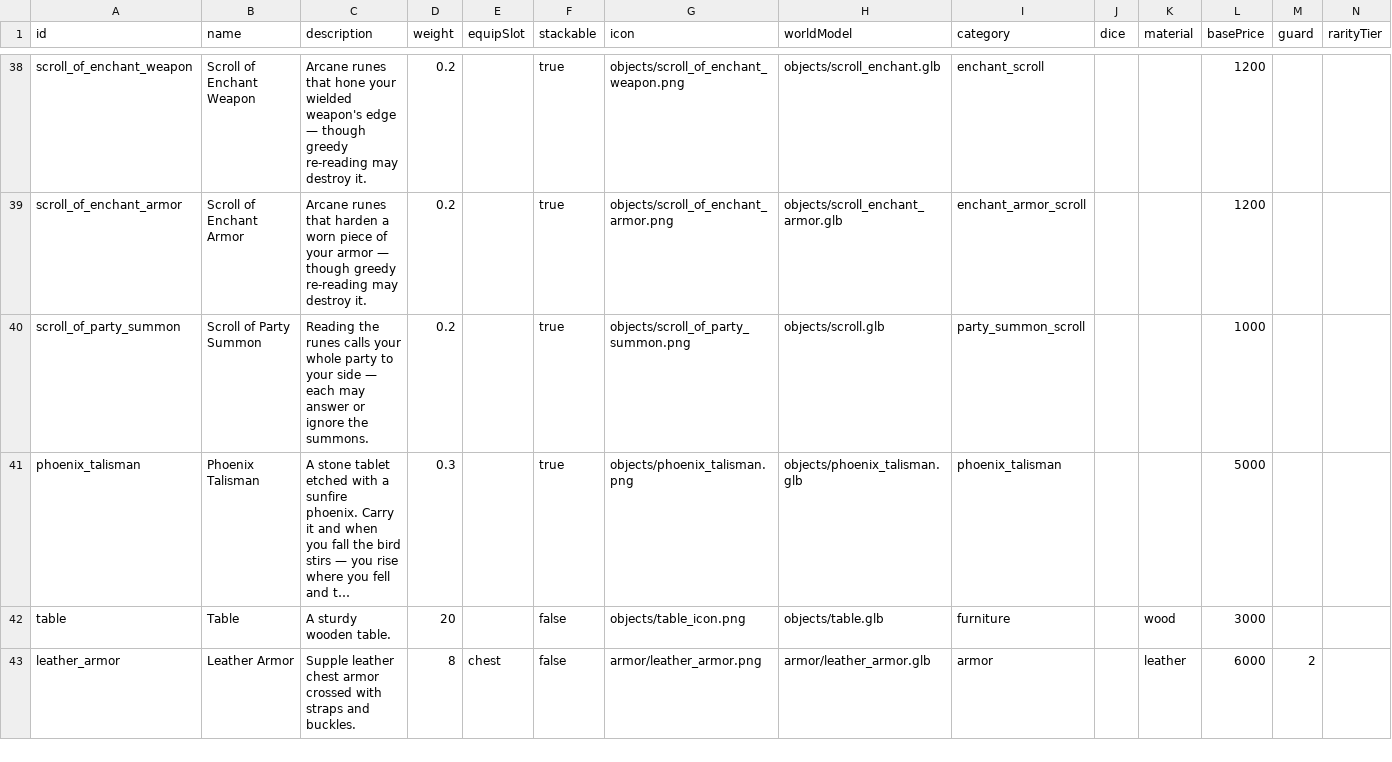
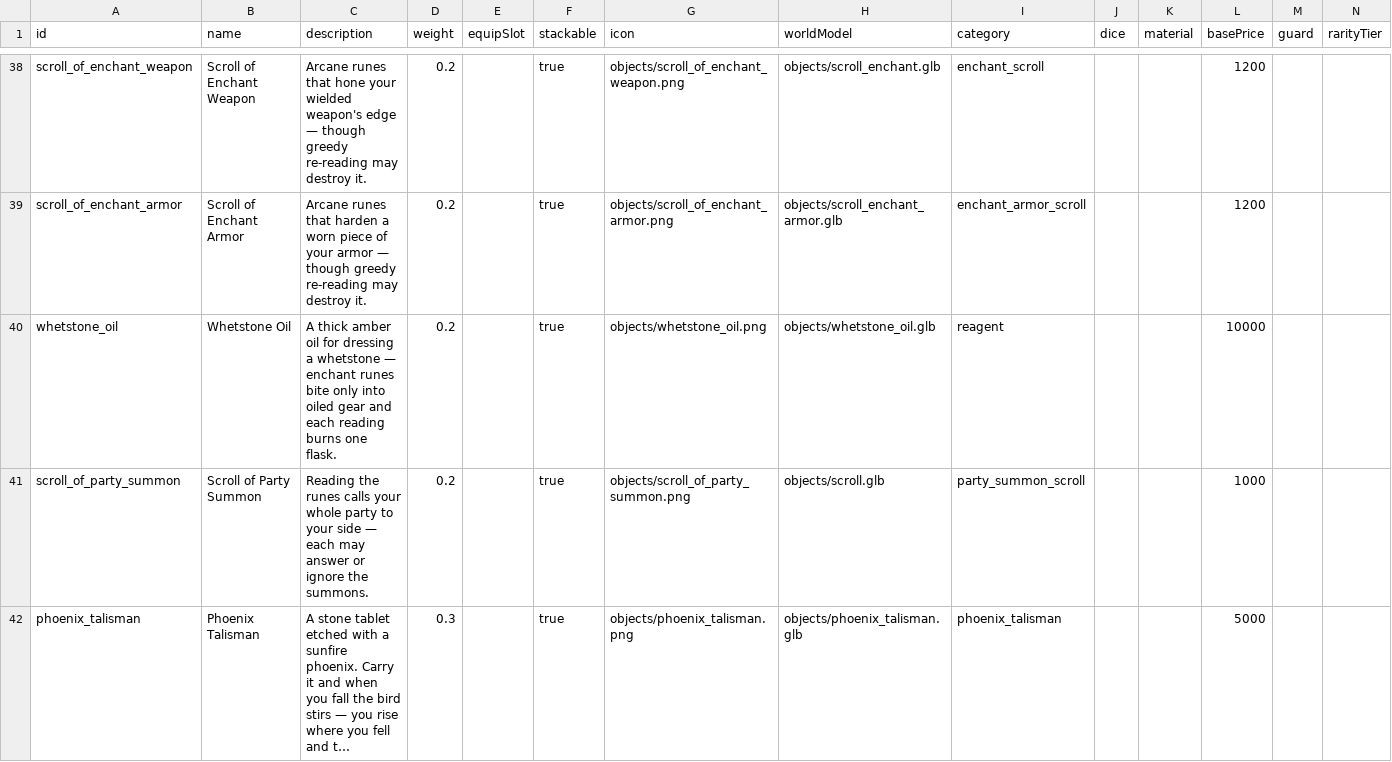
Before and after one commit to Julian-adv/OnlineRPG, a CSV file: data-src/items.csv, drawn as a sheet; only a part is shown, gaps mark what is left out; the shorter side is filled out with more unchanged rows; long unchanged cells end in …; rows hold the shown columns only; the diff names each change by its address in the sheet, - before the commit and + after, or states it on an @@ line.

```diff
--- a/data-src/items.csv
+++ b/data-src/items.csv
+row 40: whetstone_oil | Whetstone Oil | A thick amber oil for dressing a whetstone — enchant runes bite only into oiled gear and each reading burns one flask. | 0.2 |  | true | objects/whetstone_oil.png | objects/whetstone_oil.glb | reagent |  |  | 10000
```
Also changed, not shown: data-src/merchants.csv, data-src/world_drop.csv, 11 other files.
